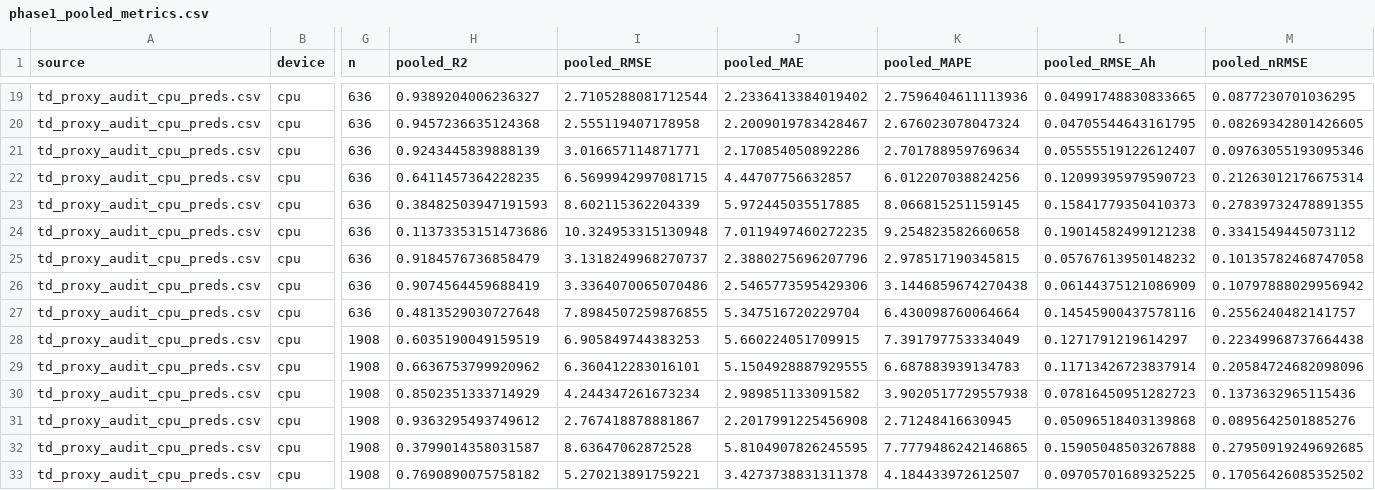
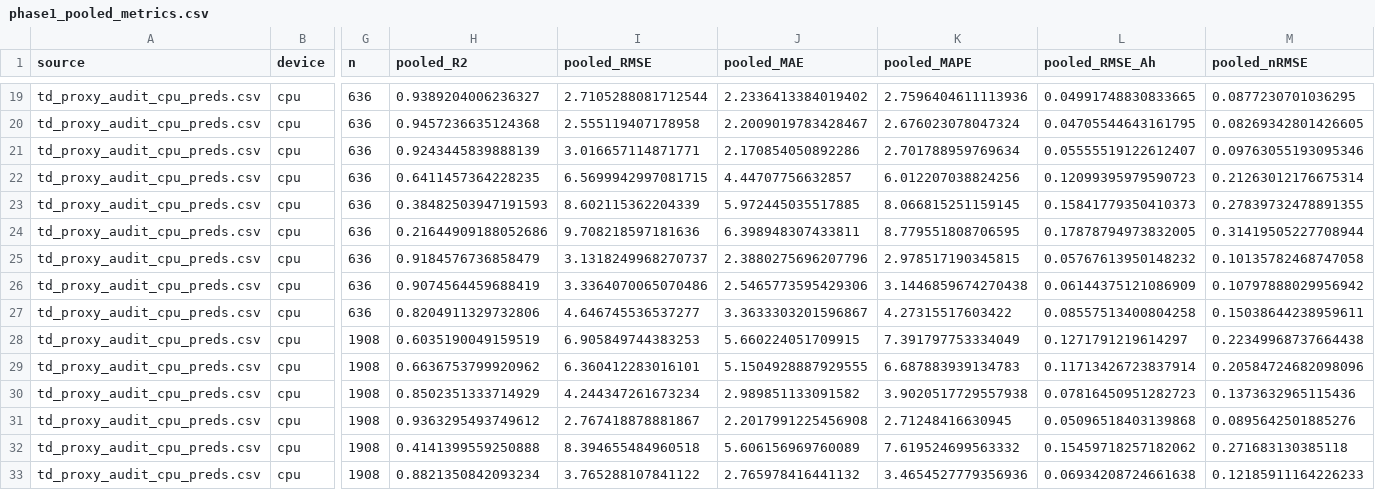
Before and after one commit to DomIncham/soh-thesis-ae-bpnn, a CSV file: Autoencoder/round3_phase1/phase1_pooled_metrics.csv, drawn as a sheet; only a part is shown, gaps mark what is left out; the diff names each change by its address in the sheet, - before the commit and + after, or states it on an @@ line.

Commit message:
Round 3 Phase 1: selection guard fixes the degenerate config that broke TD-Proxy-Free
fit_bpnn_ep returns best_epoch+1, so a candidate whose validation never improves on
the first epoch returns a budget of 1 and its 'best' weights are the initialisation.
The refit then reproduces a flat line. Observed once: TD-Proxy-Free B0005/seed123,
sel_epochs=1, train_R2=-0.276, test_R2=-0.602, var(y_pred)=0.21 vs var(y_true)=106.9.

r3common.run_fold now (F1/F2) admits a candidate to the validation-RMSE comparison only
if its epoch budget is >= MIN_EP (20); if none converged, the best-by-validation candidate
is retrained for a fixed RETRAIN_EP (200) epochs. Rows carry a sel_degenerate flag (F4)
and the driver prints the sel_epochs distribution, so the failure mode is visible.

Regression (36 fold-seeds, key-by-key vs the previous commit):
  TD-All        0/24 fold-stages changed  -> guard is a no-op, 0.923 stands
  Oracle-proxy  0/24 fold-stages changed  -> 0.663 stands
  TD-Proxy-Free 2/24 changed (the degenerate fold-seed only)
    mean R2   0.732 +/- 0.434 -> 0.854 +/- 0.110
    mean RMSE 4.293 +/- 3.124 -> 3.536 +/- 1.475
    median R2 0.887 -> 0.887 (unchanged; report median as the headline)
    B0005 fold 0.439 -> 0.923, B0006/07/18 bit-identical

Also: td_proxy_audit.py gains --tag (run beside an existing baseline) and refreshes
phase1_pooled_metrics.csv (TD-All pooled R2 0.9363 unchanged across both sources).

```diff
--- a/Autoencoder/round3_phase1/phase1_pooled_metrics.csv
+++ b/Autoencoder/round3_phase1/phase1_pooled_metrics.csv
-H24 (pooled_R2): 0.11373353151473686
+H24 (pooled_R2): 0.21644909188052686
-I24 (pooled_RMSE): 10.324953315130948
+I24 (pooled_RMSE): 9.708218597181636
-J24 (pooled_MAE): 7.0119497460272235
+J24 (pooled_MAE): 6.398948307433811
-K24 (pooled_MAPE): 9.254823582660658
+K24 (pooled_MAPE): 8.779551808706595
-L24 (pooled_RMSE_Ah): 0.19014582499121238
+L24 (pooled_RMSE_Ah): 0.17878794973832005
-M24 (pooled_nRMSE): 0.3341549445073112
+M24 (pooled_nRMSE): 0.31419505227708944
-H27 (pooled_R2): 0.4813529030727648
+H27 (pooled_R2): 0.8204911329732806
-I27 (pooled_RMSE): 7.8984507259876855
+I27 (pooled_RMSE): 4.646745536537277
-J27 (pooled_MAE): 5.347516720229704
+J27 (pooled_MAE): 3.3633303201596867
-K27 (pooled_MAPE): 6.430098760064664
+K27 (pooled_MAPE): 4.27315517603422
-L27 (pooled_RMSE_Ah): 0.14545900437578116
+L27 (pooled_RMSE_Ah): 0.08557513400804258
-M27 (pooled_nRMSE): 0.2556240482141757
+M27 (pooled_nRMSE): 0.15038644238959611
-H32 (pooled_R2): 0.3799014358031587
+H32 (pooled_R2): 0.4141399559250888
-I32 (pooled_RMSE): 8.63647062872528
+I32 (pooled_RMSE): 8.394655484960518
-J32 (pooled_MAE): 5.8104907826245595
+J32 (pooled_MAE): 5.606156969760089
-K32 (pooled_MAPE): 7.7779486242146865
+K32 (pooled_MAPE): 7.619524699563332
-L32 (pooled_RMSE_Ah): 0.15905048503267888
+L32 (pooled_RMSE_Ah): 0.15459718257182062
-M32 (pooled_nRMSE): 0.27950919249692685
+M32 (pooled_nRMSE): 0.271683130385118
-H33 (pooled_R2): 0.7690890075758182
+H33 (pooled_R2): 0.8821350842093234
-I33 (pooled_RMSE): 5.270213891759221
+I33 (pooled_RMSE): 3.765288107841122
-J33 (pooled_MAE): 3.4273738831311378
+J33 (pooled_MAE): 2.765978416441132
-K33 (pooled_MAPE): 4.184433972612507
+K33 (pooled_MAPE): 3.4654527779356936
-L33 (pooled_RMSE_Ah): 0.09705701689325225
+L33 (pooled_RMSE_Ah): 0.06934208724661638
-M33 (pooled_nRMSE): 0.17056426085352502
+M33 (pooled_nRMSE): 0.12185911164226233
```
Also changed, not shown: Autoencoder/round3_phase1/td_proxy_audit_cpu_preds.csv, Autoencoder/round3_phase1/td_proxy_audit_cpu_results.csv, 6 other files.
